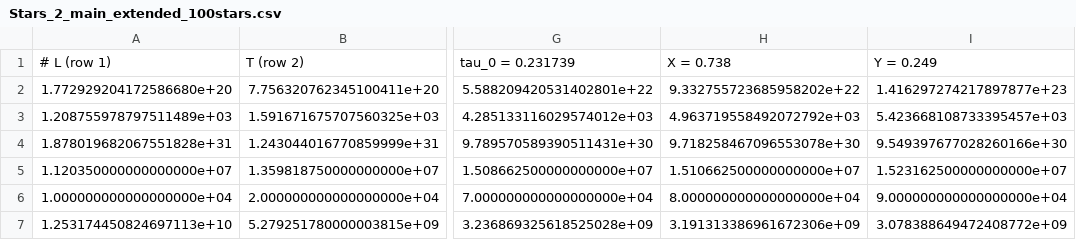
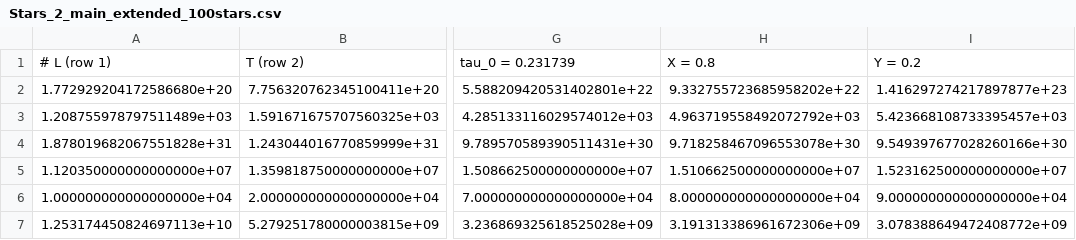
Before and after one commit to yonimatz/Stars-Project, a CSV file: Stars_2_main_extended_100stars.csv, drawn as a sheet; only a part is shown, gaps mark what is left out; the diff names each change by its address in the sheet, - before the commit and + after, or states it on an @@ line.

Commit message:
Update Stars_2_main_extended_100stars.csv
Changed X and Y values to the correct ones

```diff
--- a/Stars_2_main_extended_100stars.csv
+++ b/Stars_2_main_extended_100stars.csv
-H1: X = 0.738
+H1: X = 0.8
-I1: Y = 0.249
+I1: Y = 0.2
```
